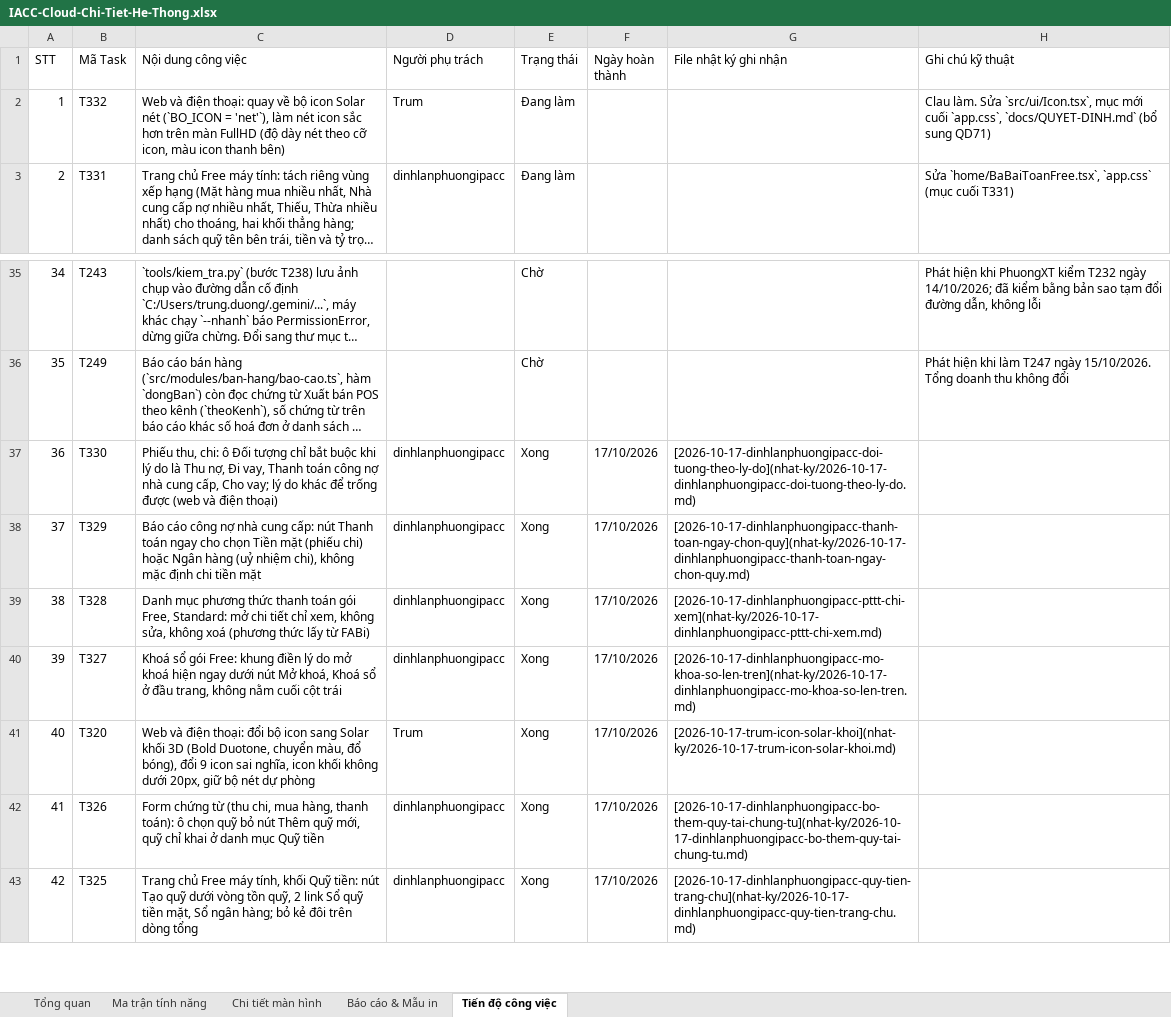
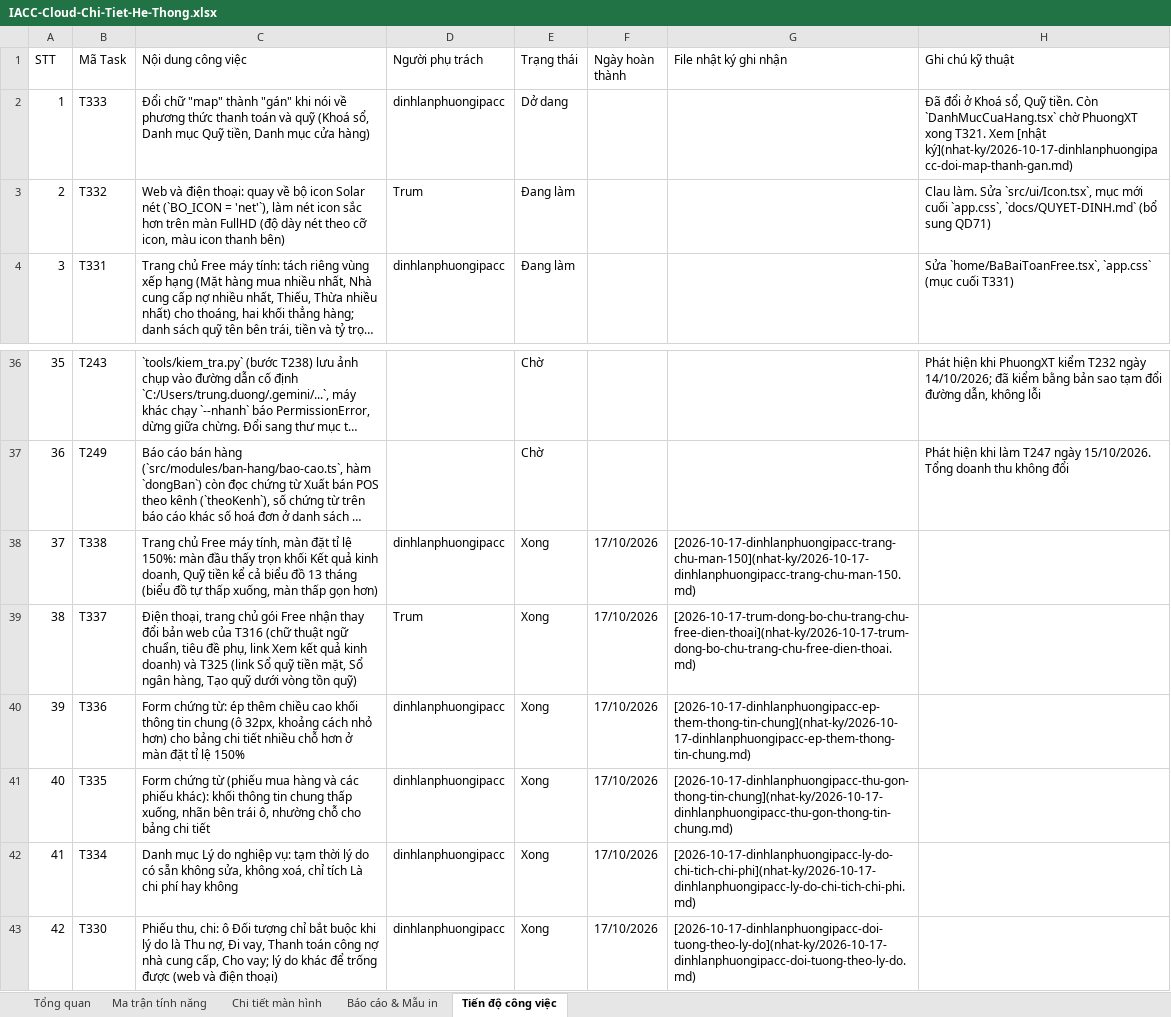
Before and after one commit to trungkhanhduong93/iaccdemo, an Excel workbook: docs/IACC-Cloud-Chi-Tiet-He-Thong.xlsx, sheet Tiến độ công việc, drawn as a sheet; only a part is shown, gaps mark what is left out; the shorter side is filled out with more unchanged rows; long unchanged cells end in …; values as stored, in another font and other column widths than the file's, no cell formats; addresses are those after the commit; the diff names each change by its address in the sheet, - before the commit and + after, or states it on an @@ line.

```diff
--- a/docs/IACC-Cloud-Chi-Tiet-He-Thong.xlsx (sheet Tiến độ công việc)
+++ b/docs/IACC-Cloud-Chi-Tiet-He-Thong.xlsx (sheet Tiến độ công việc)
+row 2: 1 | T333 | Đổi chữ "map" thành "gán" khi nói về phương thức thanh toán và quỹ (Khoá sổ, Danh mục Quỹ tiền, Danh mục cửa hàng) | dinhlanphuongipacc | Dở dang |  |  | Đã đổi ở Khoá sổ, Quỹ tiền. Còn `DanhMucCuaHang.tsx` chờ PhuongXT xong T321. Xem [nhật ký](nhat-ky/2026-10-17-dinhlanphuongipacc-doi-map-thanh-gan.md)
@@ column A (STT) renumbered from row 3 down @@
+row 38: 37 | T338 | Trang chủ Free máy tính, màn đặt tỉ lệ 150%: màn đầu thấy trọn khối Kết quả kinh doanh, Quỹ tiền kể cả biểu đồ 13 tháng (biểu đồ tự thấp xuống, màn thấp gọn hơn) | dinhlanphuongipacc | Xong | 17/10/2026 | [2026-10-17-dinhlanphuongipacc-trang-chu-man-150](nhat-ky/2026-10-17-dinhlanphuongipacc-trang-chu-man-150.md)
+row 39: 38 | T337 | Điện thoại, trang chủ gói Free nhận thay đổi bản web của T316 (chữ thuật ngữ chuẩn, tiêu đề phụ, link Xem kết quả kinh doanh) và T325 (link Sổ quỹ tiền mặt, Sổ ngân hàng, Tạo quỹ dưới vòng tồn quỹ) | Trum | Xong | 17/10/2026 | [2026-10-17-trum-dong-bo-chu-trang-chu-free-dien-thoai](nhat-ky/2026-10-17-trum-dong-bo-chu-trang-chu-free-dien-thoai.md)
+row 40: 39 | T336 | Form chứng từ: ép thêm chiều cao khối thông tin chung (ô 32px, khoảng cách nhỏ hơn) cho bảng chi tiết nhiều chỗ hơn ở màn đặt tỉ lệ 150% | dinhlanphuongipacc | Xong | 17/10/2026 | [2026-10-17-dinhlanphuongipacc-ep-them-thong-tin-chung](nhat-ky/2026-10-17-dinhlanphuongipacc-ep-them-thong-tin-chung.md)
+row 41: 40 | T335 | Form chứng từ (phiếu mua hàng và các phiếu khác): khối thông tin chung thấp xuống, nhãn bên trái ô, nhường chỗ cho bảng chi tiết | dinhlanphuongipacc | Xong | 17/10/2026 | [2026-10-17-dinhlanphuongipacc-thu-gon-thong-tin-chung](nhat-ky/2026-10-17-dinhlanphuongipacc-thu-gon-thong-tin-chung.md)
+row 42: 41 | T334 | Danh mục Lý do nghiệp vụ: tạm thời lý do có sẵn không sửa, không xoá, chỉ tích Là chi phí hay không | dinhlanphuongipacc | Xong | 17/10/2026 | [2026-10-17-dinhlanphuongipacc-ly-do-chi-tich-chi-phi](nhat-ky/2026-10-17-dinhlanphuongipacc-ly-do-chi-tich-chi-phi.md)
```
Also changed, not shown: sheet Tổng quan, cell formats, 6 other files.
